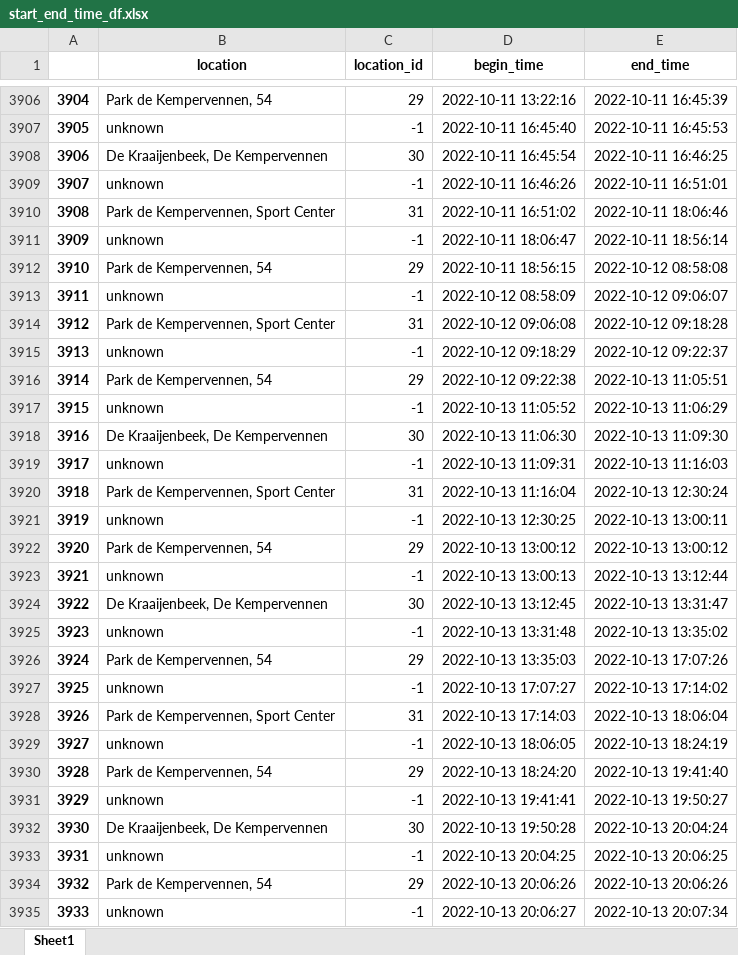
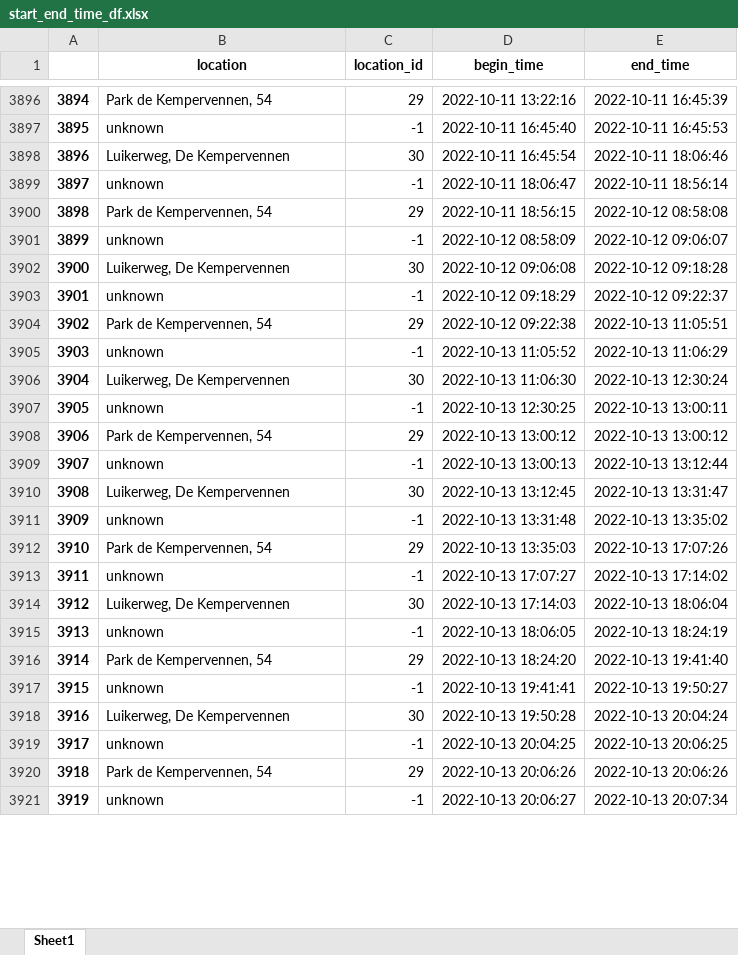
Before and after one commit to sandersiepel/JADS-politie-ob2, an Excel workbook: output/start_end_time_df.xlsx, sheet Sheet1, drawn as a sheet; only a part is shown, gaps mark what is left out; values as stored, in another font and other column widths than the file's, no borders; removed rows and columns are numbered as before the commit, all else as after; the diff covers the shown part only; the diff names each change by its address in the sheet, - before the commit and + after, or states it on an @@ line.

```diff
--- a/output/start_end_time_df.xlsx (sheet Sheet1)
+++ b/output/start_end_time_df.xlsx (sheet Sheet1)
@@ column A renumbered from row 3859 down @@
-B3898 (location): De Kraaijenbeek, De Kempervennen
+B3898 (location): Luikerweg, De Kempervennen
-E3898 (end_time): 2022-10-11 16:46:25
+E3898 (end_time): 2022-10-11 18:06:46
-row 3909: 3907 | unknown | -1 | 2022-10-11 16:46:26 | 2022-10-11 16:51:01
-row 3910: 3908 | Park de Kempervennen, Sport Center | 31 | 2022-10-11 16:51:02 | 2022-10-11 18:06:46
-B3902 (location): Park de Kempervennen, Sport Center
+B3902 (location): Luikerweg, De Kempervennen
-C3902 (location_id): 31
+C3902 (location_id): 30
-B3906 (location): De Kraaijenbeek, De Kempervennen
+B3906 (location): Luikerweg, De Kempervennen
-E3906 (end_time): 2022-10-13 11:09:30
+E3906 (end_time): 2022-10-13 12:30:24
-row 3919: 3917 | unknown | -1 | 2022-10-13 11:09:31 | 2022-10-13 11:16:03
-row 3920: 3918 | Park de Kempervennen, Sport Center | 31 | 2022-10-13 11:16:04 | 2022-10-13 12:30:24
-B3910 (location): De Kraaijenbeek, De Kempervennen
+B3910 (location): Luikerweg, De Kempervennen
-B3914 (location): Park de Kempervennen, Sport Center
+B3914 (location): Luikerweg, De Kempervennen
-C3914 (location_id): 31
+C3914 (location_id): 30
-B3918 (location): De Kraaijenbeek, De Kempervennen
+B3918 (location): Luikerweg, De Kempervennen
```
Also changed, not shown: 10 removed rows and 154 edited cells elsewhere in this sheet, output/resampled_df_10_min.xlsx, 2 other files.
